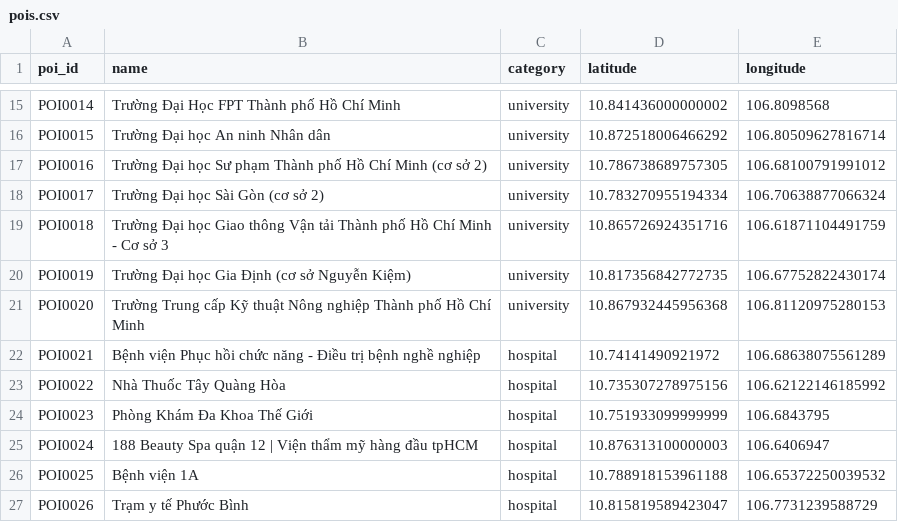
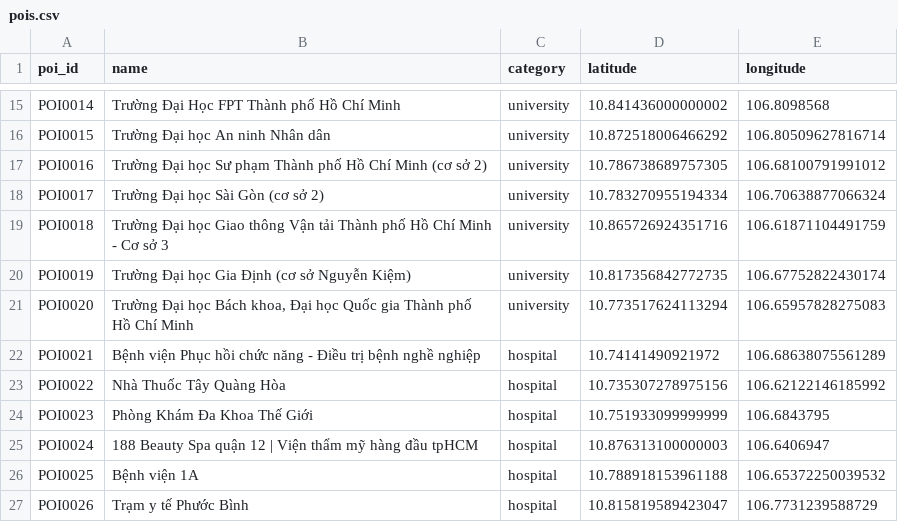
Before and after one commit to wiliamvux2102/HCMC-Traffic-AStar, a CSV file: data/processed/pois.csv, drawn as a sheet; only a part is shown, gaps mark what is left out.

```diff
--- a/data/processed/pois.csv
+++ b/data/processed/pois.csv
@@ -20,3 +20,3 @@ POI0018,Trường Đại học Giao thông Vận tải Thành phố Hồ Chí Mi
 POI0019,Trường Đại học Gia Định (cơ sở Nguyễn Kiệm),university,10.817356842772735,106.67752822430174
-POI0020,Trường Trung cấp Kỹ thuật Nông nghiệp Thành phố Hồ Chí Minh,university,10.867932445956368,106.81120975280153
+POI0020,"Trường Đại học Bách khoa, Đại học Quốc gia Thành phố Hồ Chí Minh",university,10.773517624113294,106.65957828275083
 POI0021,Bệnh viện Phục hồi chức năng - Điều trị bệnh nghề nghiệp,hospital,10.74141490921972,106.68638075561289
```
Also changed, not shown: data/processed/poi_final.csv, data/processed/poi_node_mapping.csv, 7 other files.
